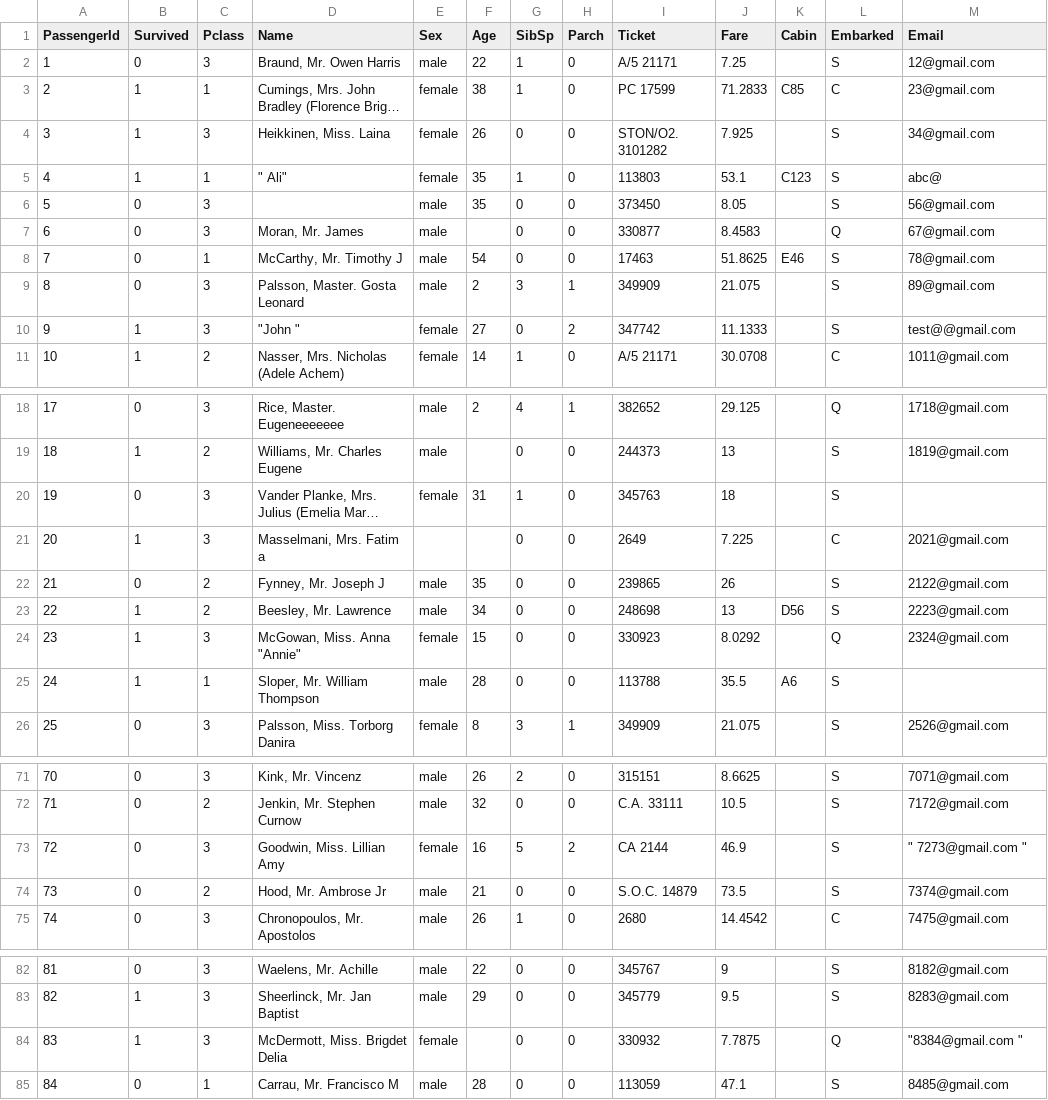
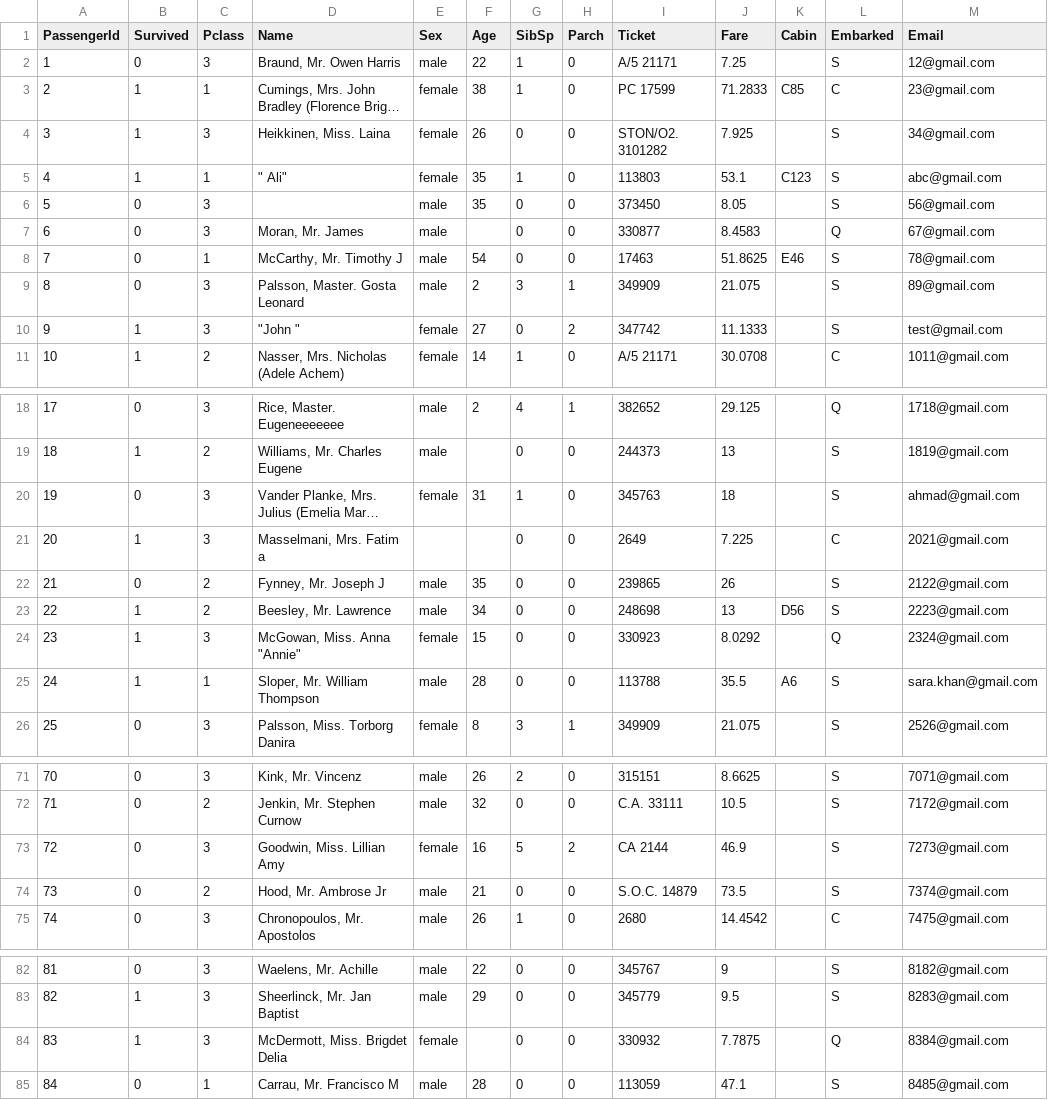
Before and after one commit to NimraFarooq49/Data-Cleaning-, a CSV file: input/data.csv, drawn as a sheet; only a part is shown, gaps mark what is left out; long unchanged cells end in …; the diff names each change by its address in the sheet, - before the commit and + after, or states it on an @@ line.

Commit message:
Improved email cleaning and added error handling

```diff
--- a/input/data.csv
+++ b/input/data.csv
-M5 (Email): abc@
+M5 (Email): abc@gmail.com
-M10 (Email): test@@gmail.com
+M10 (Email): test@gmail.com
-M20 (Email): (empty)
+M20 (Email): ahmad@gmail.com
-M25 (Email): (empty)
+M25 (Email): sara.khan@gmail.com
-M73 (Email): " 7273@gmail.com "
+M73 (Email): 7273@gmail.com
-M84 (Email): "8384@gmail.com "
+M84 (Email): 8384@gmail.com
```
Also changed, not shown: 3 other files.
